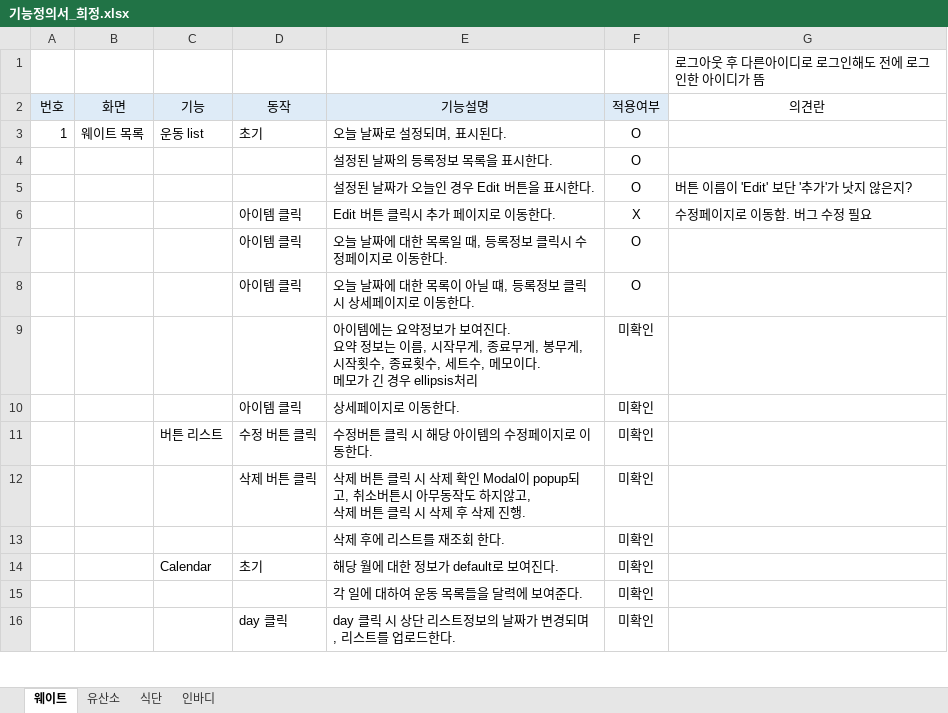
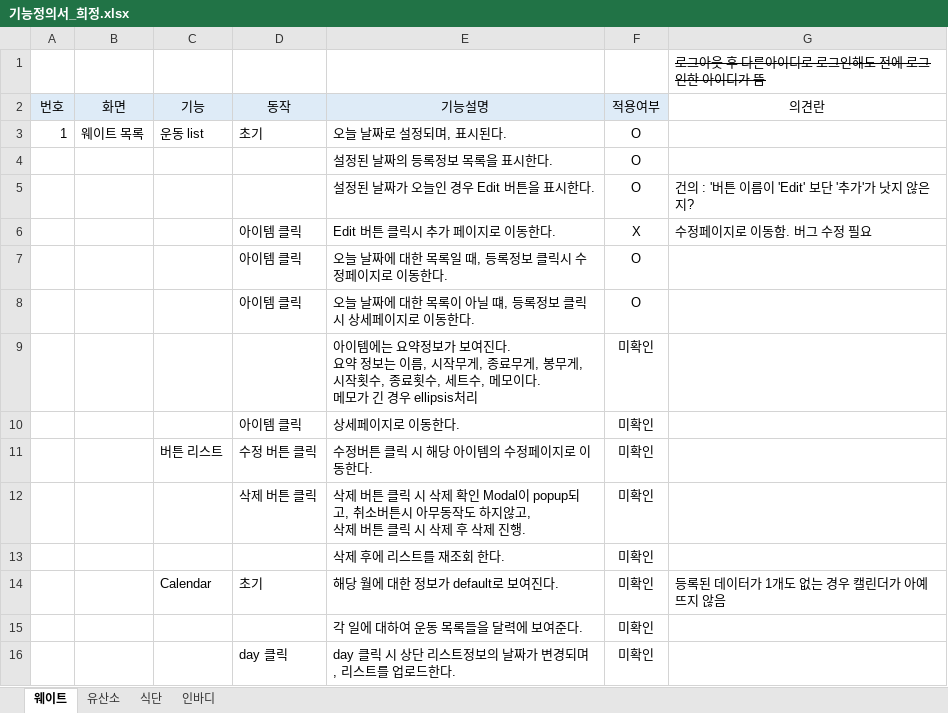
Before and after one commit to JuneHyung/Bumpy, an Excel workbook: docs/기능정의/기능정의서_희정.xlsx, sheet 웨이트, drawn as a sheet; only a part is shown; values as stored, in another font and other column widths than the file's, no borders; the diff names each change by its address in the sheet, - before the commit and + after, or states it on an @@ line.

```diff
--- a/docs/기능정의/기능정의서_희정.xlsx (sheet 웨이트)
+++ b/docs/기능정의/기능정의서_희정.xlsx (sheet 웨이트)
-G1 strikethrough: off
+G1 strikethrough: on
-G5 (의견란): 버튼 이름이 'Edit' 보단 '추가'가 낫지 않은지?
+G5 (의견란): 건의 : '버튼 이름이 'Edit' 보단 '추가'가 낫지 않은지?
-G14 (의견란): (empty)
+G14 (의견란): 등록된 데이터가 1개도 없는 경우 캘린더가 아예 뜨지 않음
```
Also changed, not shown: sheet 인바디, sheet 식단, sheet 유산소.
